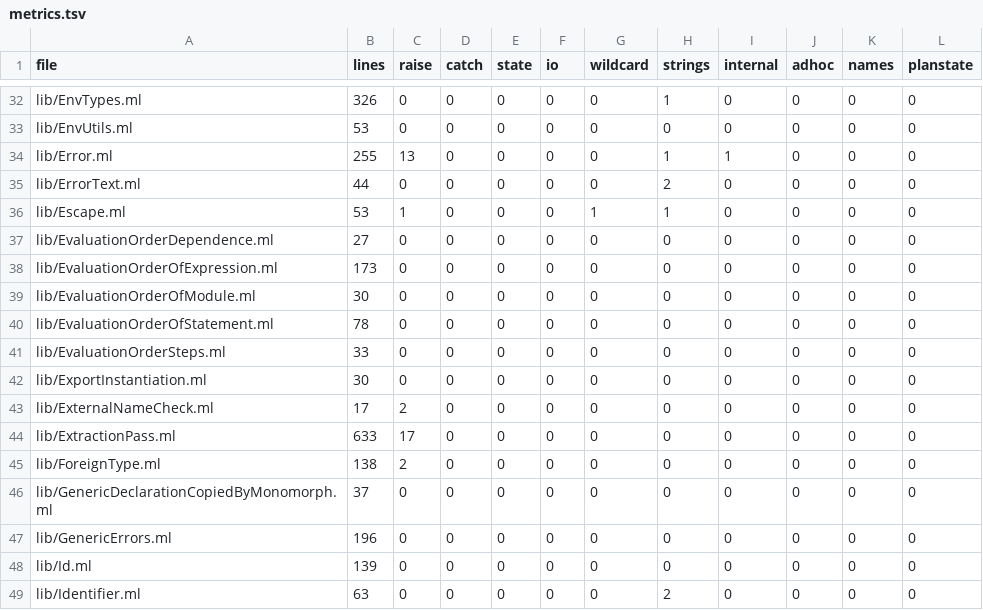
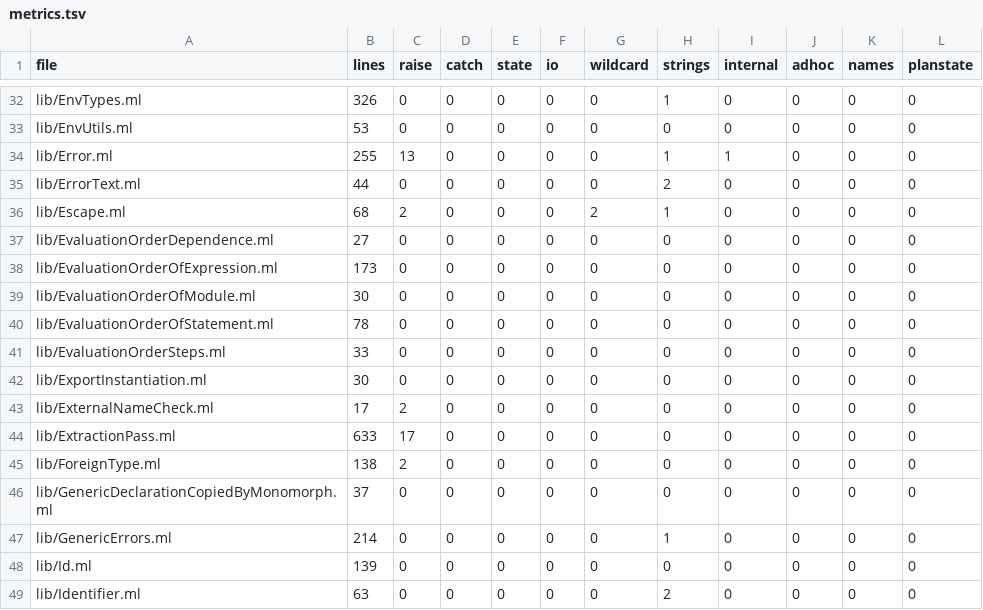
Before and after one commit to seiei-sogen/zustral-beta, a TSV file: tools/refactoring/expected/metrics.tsv, drawn as a sheet; only a part is shown, gaps mark what is left out.

```diff
--- a/tools/refactoring/expected/metrics.tsv
+++ b/tools/refactoring/expected/metrics.tsv
@@ -35,3 +35,3 @@ lib/Error.ml	255	13	0	0	0	0	1	1	0	0	0
 lib/ErrorText.ml	44	0	0	0	0	0	2	0	0	0	0
-lib/Escape.ml	53	1	0	0	0	1	1	0	0	0	0
+lib/Escape.ml	68	2	0	0	0	2	1	0	0	0	0
 lib/EvaluationOrderDependence.ml	27	0	0	0	0	0	0	0	0	0	0
@@ -46,3 +46,3 @@ lib/ForeignType.ml	138	2	0	0	0	0	0	0	0	0	0
 lib/GenericDeclarationCopiedByMonomorph.ml	37	0	0	0	0	0	0	0	0	0	0
-lib/GenericErrors.ml	196	0	0	0	0	0	0	0	0	0	0
+lib/GenericErrors.ml	214	0	0	0	0	0	1	0	0	0	0
 lib/Id.ml	139	0	0	0	0	0	0	0	0	0	0
```
Also changed, not shown: 19 other files.
